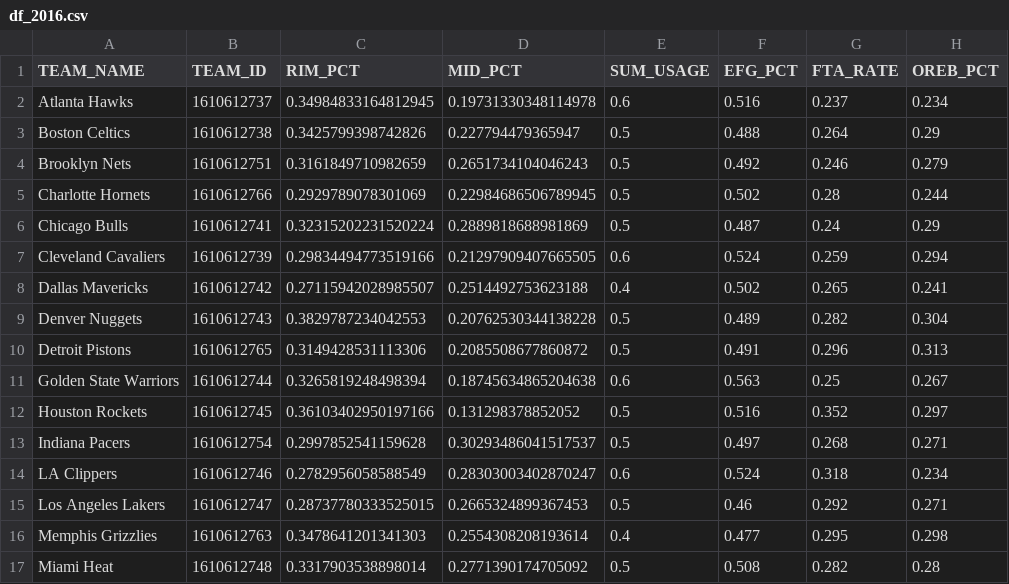
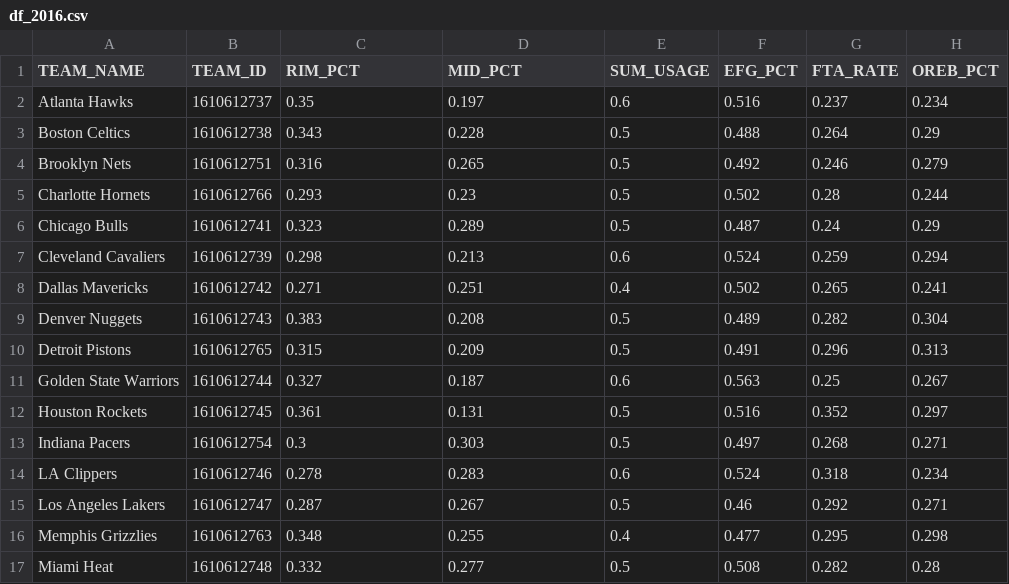
Before and after one commit to diegonhd/nba-pca-analysis, a CSV file: data/raw/df_2016.csv, drawn as a sheet; only a part is shown; the diff covers the shown part only; the diff names each change by its address in the sheet, - before the commit and + after, or states it on an @@ line.

```diff
--- a/data/raw/df_2016.csv
+++ b/data/raw/df_2016.csv
-C2 (RIM_PCT): 0.34984833164812945
+C2 (RIM_PCT): 0.35
-D2 (MID_PCT): 0.19731330348114978
+D2 (MID_PCT): 0.197
-C3 (RIM_PCT): 0.3425799398742826
+C3 (RIM_PCT): 0.343
-D3 (MID_PCT): 0.227794479365947
+D3 (MID_PCT): 0.228
-C4 (RIM_PCT): 0.3161849710982659
+C4 (RIM_PCT): 0.316
-D4 (MID_PCT): 0.2651734104046243
+D4 (MID_PCT): 0.265
-C5 (RIM_PCT): 0.2929789078301069
+C5 (RIM_PCT): 0.293
-D5 (MID_PCT): 0.22984686506789945
+D5 (MID_PCT): 0.23
-C6 (RIM_PCT): 0.32315202231520224
+C6 (RIM_PCT): 0.323
-D6 (MID_PCT): 0.2889818688981869
+D6 (MID_PCT): 0.289
-C7 (RIM_PCT): 0.29834494773519166
+C7 (RIM_PCT): 0.298
-D7 (MID_PCT): 0.21297909407665505
+D7 (MID_PCT): 0.213
-C8 (RIM_PCT): 0.27115942028985507
+C8 (RIM_PCT): 0.271
-D8 (MID_PCT): 0.2514492753623188
+D8 (MID_PCT): 0.251
-C9 (RIM_PCT): 0.3829787234042553
+C9 (RIM_PCT): 0.383
-D9 (MID_PCT): 0.20762530344138228
+D9 (MID_PCT): 0.208
-C10 (RIM_PCT): 0.3149428531113306
+C10 (RIM_PCT): 0.315
-D10 (MID_PCT): 0.2085508677860872
+D10 (MID_PCT): 0.209
-C11 (RIM_PCT): 0.3265819248498394
+C11 (RIM_PCT): 0.327
-D11 (MID_PCT): 0.18745634865204638
+D11 (MID_PCT): 0.187
-C12 (RIM_PCT): 0.36103402950197166
+C12 (RIM_PCT): 0.361
-D12 (MID_PCT): 0.131298378852052
+D12 (MID_PCT): 0.131
-C13 (RIM_PCT): 0.2997852541159628
+C13 (RIM_PCT): 0.3
-D13 (MID_PCT): 0.30293486041517537
+D13 (MID_PCT): 0.303
-C14 (RIM_PCT): 0.2782956058588549
+C14 (RIM_PCT): 0.278
-D14 (MID_PCT): 0.28303003402870247
+D14 (MID_PCT): 0.283
-C15 (RIM_PCT): 0.28737780333525015
+C15 (RIM_PCT): 0.287
-D15 (MID_PCT): 0.2665324899367453
+D15 (MID_PCT): 0.267
-C16 (RIM_PCT): 0.3478641201341303
+C16 (RIM_PCT): 0.348
-D16 (MID_PCT): 0.2554308208193614
+D16 (MID_PCT): 0.255
-C17 (RIM_PCT): 0.3317903538898014
+C17 (RIM_PCT): 0.332
-D17 (MID_PCT): 0.2771390174705092
+D17 (MID_PCT): 0.277
```
Also changed, not shown: 28 edited cells elsewhere in this file, 2 other files.
